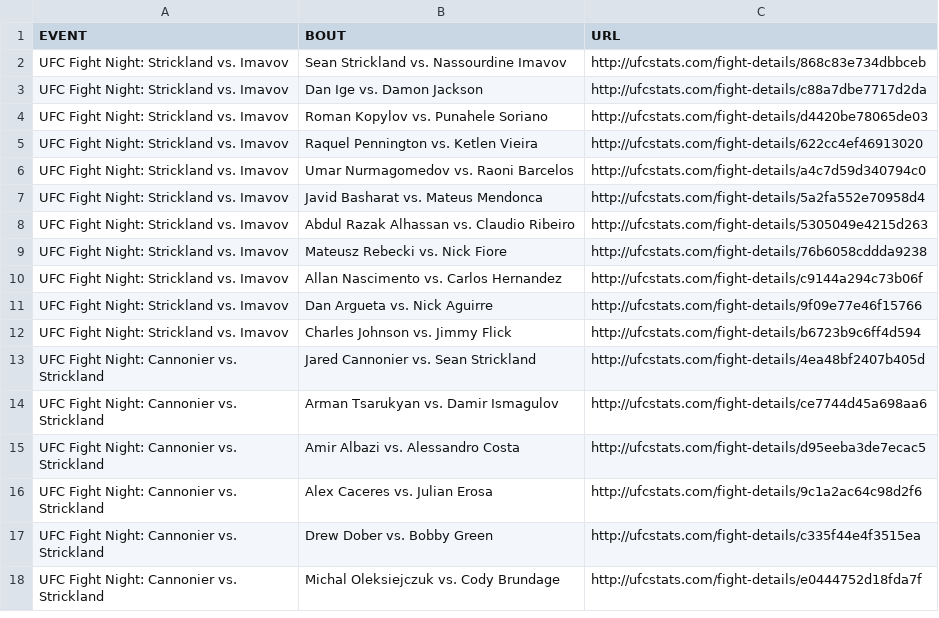
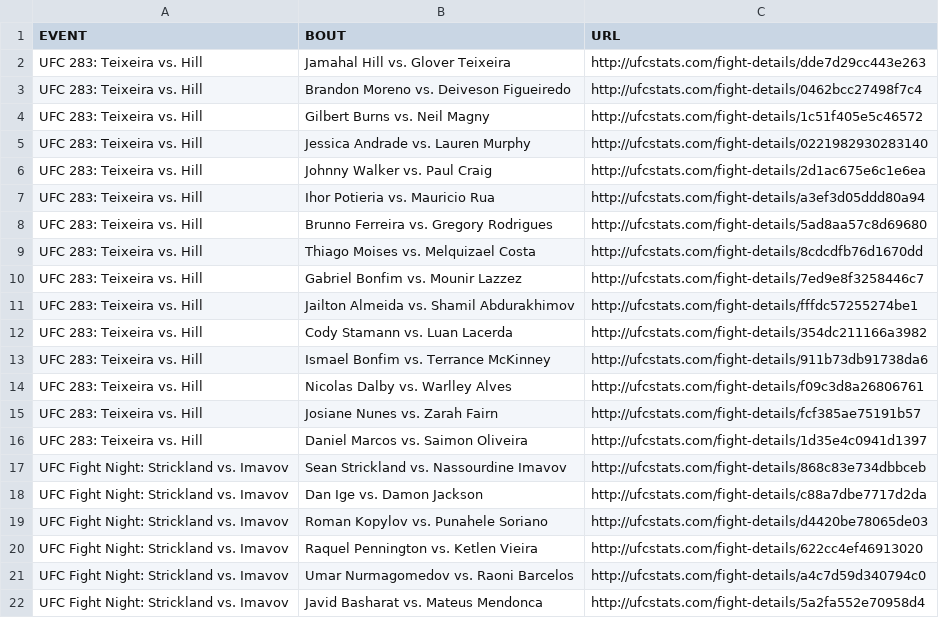
Before and after one commit to rajdesai1/UFC-Stats-Scrap, a CSV file: ufc_fight_details.csv, drawn as a sheet; only a part is shown; the shorter side is filled out with more unchanged rows.

Commit message:
2023-01-22 data refresh

```diff
--- a/ufc_fight_details.csv
+++ b/ufc_fight_details.csv
@@ -1,2 +1,17 @@
 EVENT,BOUT,URL
+UFC 283: Teixeira vs. Hill,Jamahal Hill vs. Glover Teixeira,http://ufcstats.com/fight-details/dde7d29cc443e263
+UFC 283: Teixeira vs. Hill,Brandon Moreno vs. Deiveson Figueiredo,http://ufcstats.com/fight-details/0462bcc27498f7c4
+UFC 283: Teixeira vs. Hill,Gilbert Burns vs. Neil Magny,http://ufcstats.com/fight-details/1c51f405e5c46572
+UFC 283: Teixeira vs. Hill,Jessica Andrade vs. Lauren Murphy,http://ufcstats.com/fight-details/0221982930283140
+UFC 283: Teixeira vs. Hill,Johnny Walker vs. Paul Craig,http://ufcstats.com/fight-details/2d1ac675e6c1e6ea
+UFC 283: Teixeira vs. Hill,Ihor Potieria vs. Mauricio Rua,http://ufcstats.com/fight-details/a3ef3d05ddd80a94
+UFC 283: Teixeira vs. Hill,Brunno Ferreira vs. Gregory Rodrigues,http://ufcstats.com/fight-details/5ad8aa57c8d69680
+UFC 283: Teixeira vs. Hill,Thiago Moises vs. Melquizael Costa,http://ufcstats.com/fight-details/8cdcdfb76d1670dd
+UFC 283: Teixeira vs. Hill,Gabriel Bonfim vs. Mounir Lazzez,http://ufcstats.com/fight-details/7ed9e8f3258446c7
+UFC 283: Teixeira vs. Hill,Jailton Almeida vs. Shamil Abdurakhimov,http://ufcstats.com/fight-details/fffdc57255274be1
+UFC 283: Teixeira vs. Hill,Cody Stamann vs. Luan Lacerda,http://ufcstats.com/fight-details/354dc211166a3982
+UFC 283: Teixeira vs. Hill,Ismael Bonfim vs. Terrance McKinney,http://ufcstats.com/fight-details/911b73db91738da6
+UFC 283: Teixeira vs. Hill,Nicolas Dalby vs. Warlley Alves,http://ufcstats.com/fight-details/f09c3d8a26806761
+UFC 283: Teixeira vs. Hill,Josiane Nunes vs. Zarah Fairn,http://ufcstats.com/fight-details/fcf385ae75191b57
+UFC 283: Teixeira vs. Hill,Daniel Marcos vs. Saimon Oliveira,http://ufcstats.com/fight-details/1d35e4c0941d1397
 UFC Fight Night: Strickland vs. Imavov,Sean Strickland vs. Nassourdine Imavov,http://ufcstats.com/fight-details/868c83e734dbbceb
```
Also changed, not shown: ufc_event_details.csv, 1 other file.
